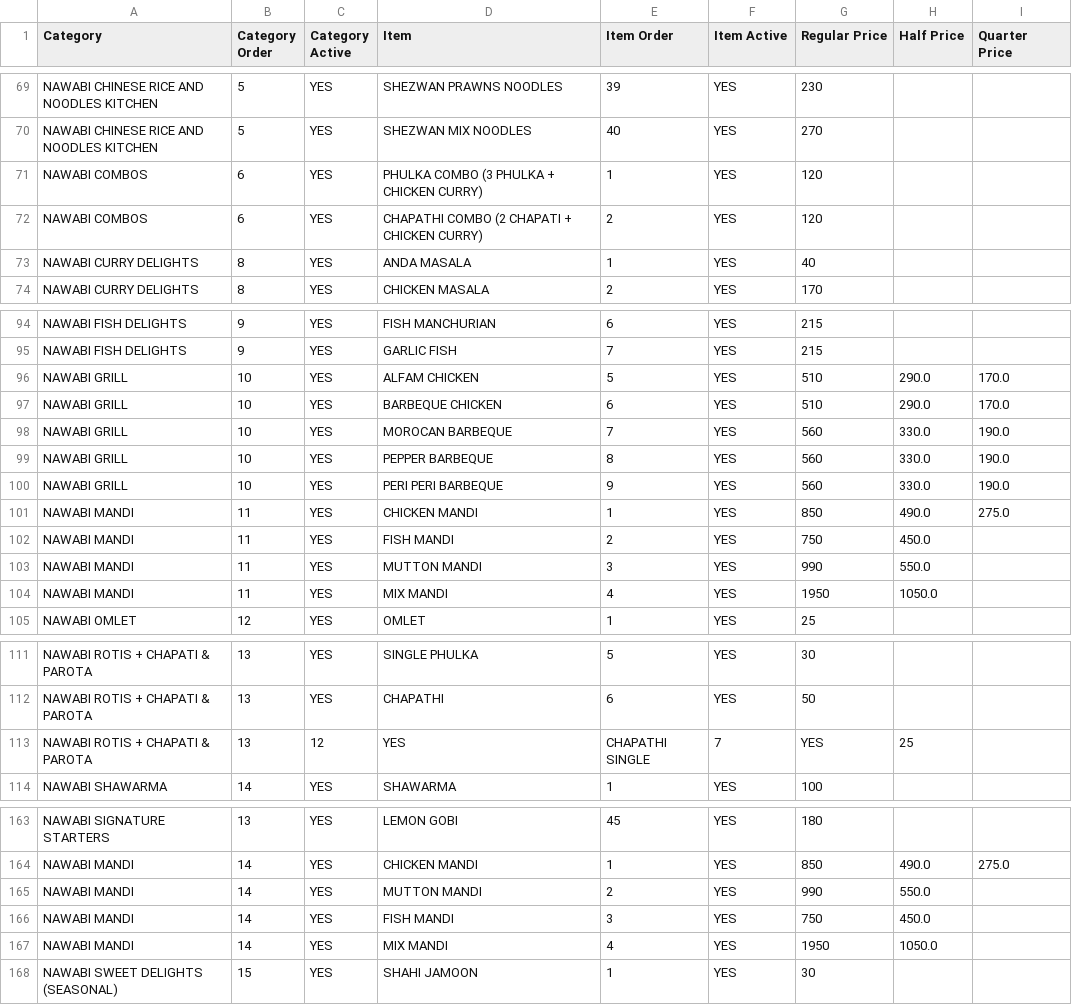
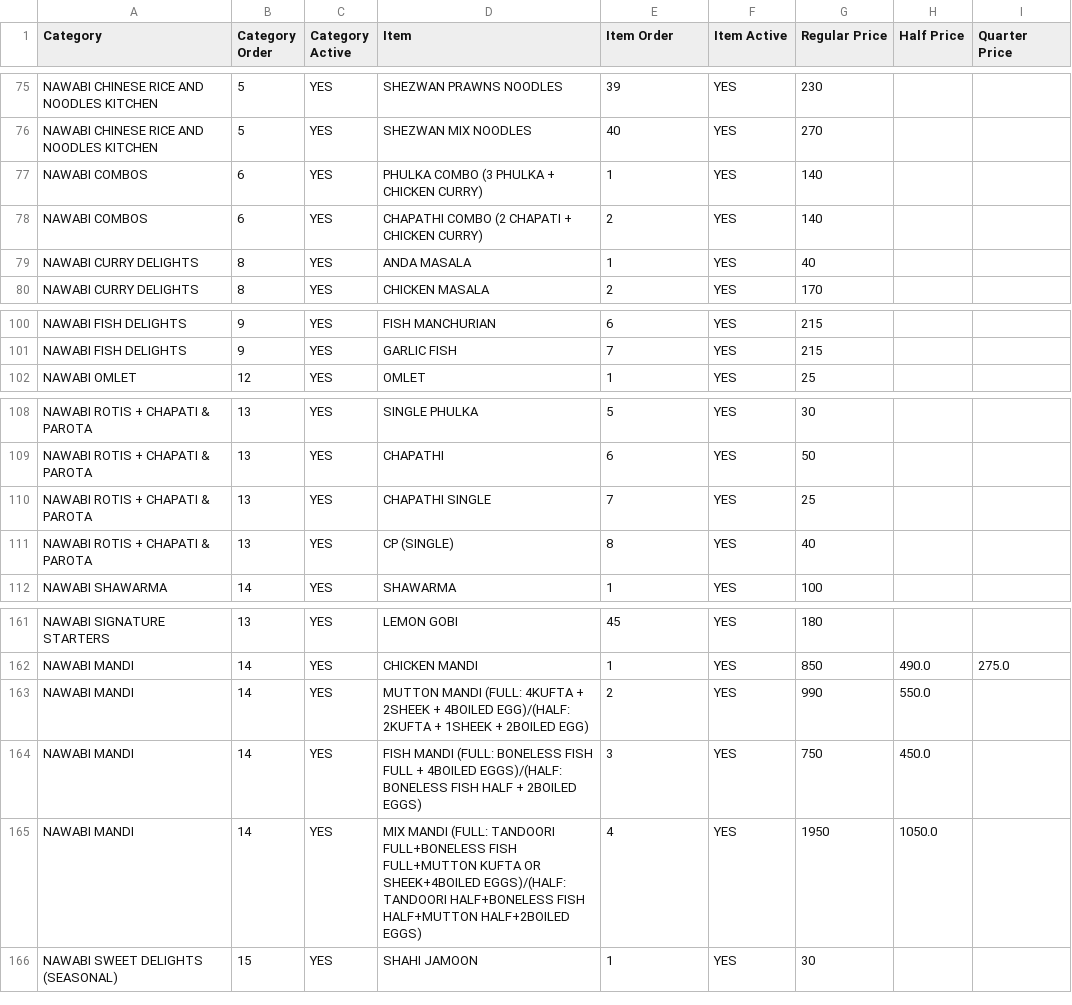
Before and after one commit to gousabimd8844-gif/nawabi-darbar-menu, a CSV file: menu.csv, drawn as a sheet; only a part is shown, gaps mark what is left out; the diff covers the shown part only.

Commit message:
Update menu.csv

```diff
--- a/menu.csv
+++ b/menu.csv
@@ -70,4 +76,4 @@ NAWABI CHINESE RICE AND NOODLES KITCHEN,5,YES,SHEZWAN PRAWNS NOODLES,39,YES,230,
 NAWABI CHINESE RICE AND NOODLES KITCHEN,5,YES,SHEZWAN MIX NOODLES,40,YES,270,,
-NAWABI COMBOS,6,YES,PHULKA COMBO (3 PHULKA + CHICKEN CURRY),1,YES,120,,
-NAWABI COMBOS,6,YES,CHAPATHI COMBO (2 CHAPATI + CHICKEN CURRY),2,YES,120,,
+NAWABI COMBOS,6,YES,PHULKA COMBO (3 PHULKA + CHICKEN CURRY),1,YES,140,,
+NAWABI COMBOS,6,YES,CHAPATHI COMBO (2 CHAPATI + CHICKEN CURRY),2,YES,140,,
 NAWABI CURRY DELIGHTS,8,YES,ANDA MASALA,1,YES,40,,
@@ -95,11 +101,2 @@ NAWABI FISH DELIGHTS,9,YES,FISH MANCHURIAN,6,YES,215,,
 NAWABI FISH DELIGHTS,9,YES,GARLIC FISH,7,YES,215,,
-NAWABI GRILL,10,YES,ALFAM CHICKEN,5,YES,510,290.0,170.0
-NAWABI GRILL,10,YES,BARBEQUE CHICKEN,6,YES,510,290.0,170.0
-NAWABI GRILL,10,YES,MOROCAN BARBEQUE,7,YES,560,330.0,190.0
-NAWABI GRILL,10,YES,PEPPER BARBEQUE,8,YES,560,330.0,190.0
-NAWABI GRILL,10,YES,PERI PERI BARBEQUE,9,YES,560,330.0,190.0
-NAWABI MANDI,11,YES,CHICKEN MANDI,1,YES,850,490.0,275.0
-NAWABI MANDI,11,YES,FISH MANDI,2,YES,750,450.0,
-NAWABI MANDI,11,YES,MUTTON MANDI,3,YES,990,550.0,
-NAWABI MANDI,11,YES,MIX MANDI,4,YES,1950,1050.0,
 NAWABI OMLET,12,YES,OMLET,1,YES,25,,
@@ -112,3 +109,4 @@ NAWABI ROTIS + CHAPATI & PAROTA,13,YES,SINGLE PHULKA,5,YES,30,,
 NAWABI ROTIS + CHAPATI & PAROTA,13,YES,CHAPATHI,6,YES,50,,
-NAWABI ROTIS + CHAPATI & PAROTA,13,12,YES,CHAPATHI SINGLE,7,YES,25,
+NAWABI ROTIS + CHAPATI & PAROTA,13,YES,CHAPATHI SINGLE,7,YES,25,
+NAWABI ROTIS + CHAPATI & PAROTA,13,YES,CP (SINGLE),8,YES,40,
 NAWABI SHAWARMA,14,YES,SHAWARMA,1,YES,100,,
@@ -164,5 +162,5 @@ NAWABI SIGNATURE STARTERS,13,YES,LEMON GOBI,45,YES,180,,
 NAWABI MANDI,14,YES,CHICKEN MANDI,1,YES,850,490.0,275.0
-NAWABI MANDI,14,YES,MUTTON MANDI,2,YES,990,550.0,
-NAWABI MANDI,14,YES,FISH MANDI,3,YES,750,450.0,
-NAWABI MANDI,14,YES,MIX MANDI,4,YES,1950,1050.0,
+NAWABI MANDI,14,YES,MUTTON MANDI (FULL: 4KUFTA + 2SHEEK + 4BOILED EGG)/(HALF: 2KUFTA + 1SHEEK + 2BOILED EGG),2,YES,990,550.0,
+NAWABI MANDI,14,YES,FISH MANDI (FULL: BONELESS FISH FULL + 4BOILED EGGS)/(HALF: BONELESS FISH HALF + 2BOILED EGGS),3,YES,750,450.0,
+NAWABI MANDI,14,YES,MIX MANDI (FULL: TANDOORI FULL+BONELESS FISH FULL+MUTTON KUFTA OR SHEEK+4BOILED EGGS)/(HALF: TANDOORI HALF+BONELESS FISH HALF+MUTTON HALF+2BOILED EGGS) ,4,YES,1950,1050.0,
 NAWABI SWEET DELIGHTS (SEASONAL),15,YES,SHAHI JAMOON,1,YES,30,,
```
Also changed, not shown: 6 added rows and 7 edited cells elsewhere in this file.
